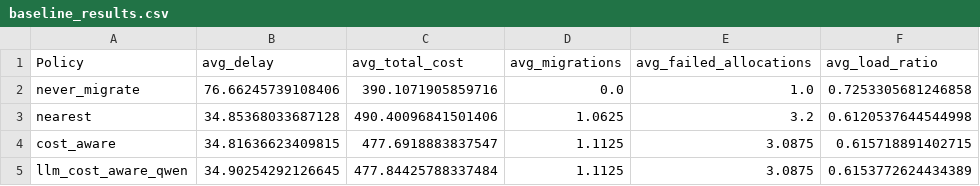
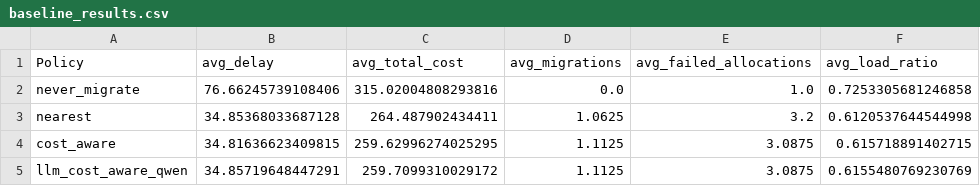
Before and after one commit to strive66655/service_migration, a CSV file: experiments/results/baseline_results.csv, drawn as a sheet.

```diff
--- a/experiments/results/baseline_results.csv
+++ b/experiments/results/baseline_results.csv
@@ -1,5 +1,5 @@
 Policy,avg_delay,avg_total_cost,avg_migrations,avg_failed_allocations,avg_load_ratio
-never_migrate,76.66245739108406,390.1071905859716,0.0,1.0,0.7253305681246858
-nearest,34.85368033687128,490.40096841501406,1.0625,3.2,0.6120537644544998
-cost_aware,34.81636623409815,477.6918883837547,1.1125,3.0875,0.615718891402715
-llm_cost_aware_qwen,34.90254292126645,477.84425788337484,1.1125,3.0875,0.6153772624434389
+never_migrate,76.66245739108406,315.02004808293816,0.0,1.0,0.7253305681246858
+nearest,34.85368033687128,264.487902434411,1.0625,3.2,0.6120537644544998
+cost_aware,34.81636623409815,259.62996274025295,1.1125,3.0875,0.615718891402715
+llm_cost_aware_qwen,34.85719648447291,259.7099310029172,1.1125,3.0875,0.6155480769230769
```
Also changed, not shown: experiments/results/baseline_step_results.csv, experiments/results/llm_decisions.csv, 8 other files.
